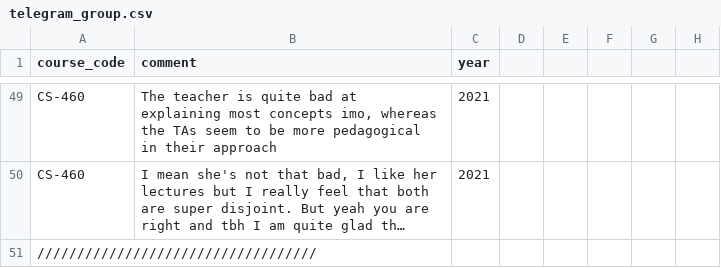
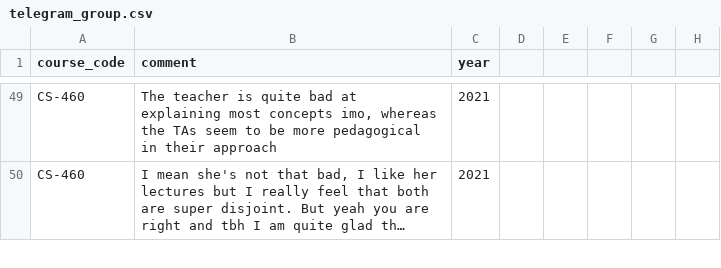
Before and after one commit to kvrancic/chillordrill, a CSV file: backend/scrapping/data/telegram_group.csv, drawn as a sheet; only a part is shown, gaps mark what is left out; long unchanged cells end in …; removed rows and columns are numbered as before the commit, all else as after; the diff covers the shown part only; the diff names each change by its address in the sheet, - before the commit and + after, or states it on an @@ line.

```diff
--- a/backend/scrapping/data/telegram_group.csv
+++ b/backend/scrapping/data/telegram_group.csv
-row 51: ///////////////////////////////////
```
Also changed, not shown: 1 added row and 2 removed rows elsewhere in this file, backend/scrapping/data/tegegram_qa.csv.
